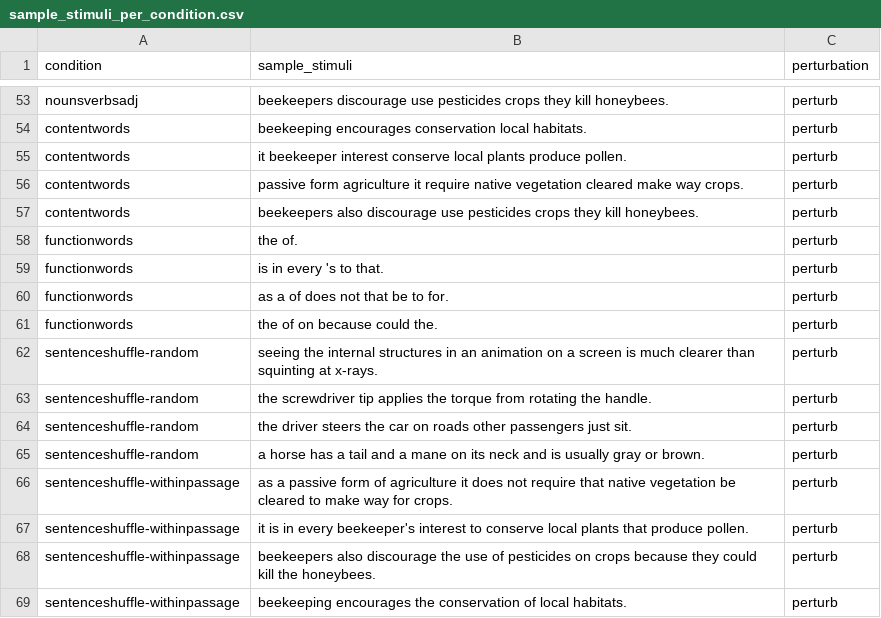
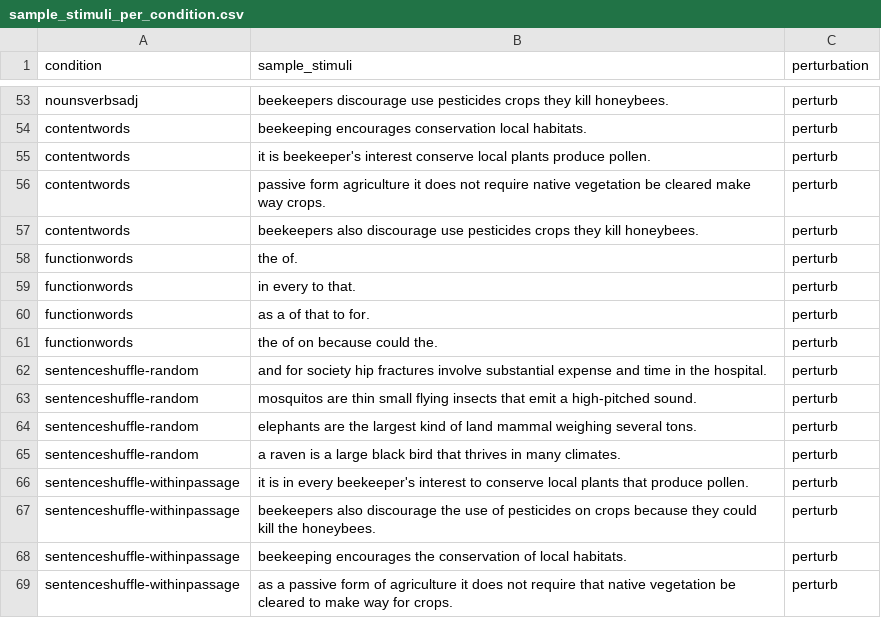
Before and after one commit to carina-kauf/perturbed-neural-nlp, a CSV file: sample_stimuli_per_condition.csv, drawn as a sheet; only a part is shown, gaps mark what is left out; the diff covers the shown part only.

Commit message:
final stimuli creation update

```diff
--- a/sample_stimuli_per_condition.csv
+++ b/sample_stimuli_per_condition.csv
@@ -54,14 +54,13 @@ nounsverbsadj,beekeepers discourage use pesticides crops they kill honeybees.,pe
 contentwords,beekeeping encourages conservation local habitats.,perturb
-contentwords,it beekeeper interest conserve local plants produce pollen.,perturb
-contentwords,passive form agriculture it require native vegetation cleared make way crops.,perturb
+contentwords,it is beekeeper's interest conserve local plants produce pollen.,perturb
+contentwords,passive form agriculture it does not require native vegetation be cleared make way crops.,perturb
 contentwords,beekeepers also discourage use pesticides crops they kill honeybees.,perturb
 functionwords,the of.,perturb
-functionwords,is in every 's to that.,perturb
-functionwords,as a of does not that be to for.,perturb
+functionwords,in every to that.,perturb
+functionwords,as a of that to for.,perturb
 functionwords,the of on because could the.,perturb
-sentenceshuffle-random,seeing the internal structures in an animation on a screen is much clearer than squinting at x-rays.,perturb
-sentenceshuffle-random,the screwdriver tip applies the torque from rotating the handle.,perturb
-sentenceshuffle-random,the driver steers the car on roads other passengers just sit.,perturb
-sentenceshuffle-random,a horse has a tail and a mane on its neck and is usually gray or brown.,perturb
-sentenceshuffle-withinpassage,as a passive form of agriculture it does not require that native vegetation be cleared to make way for crops.,perturb
+sentenceshuffle-random,and for society hip fractures involve substantial expense and time in the hospital.,perturb
+sentenceshuffle-random,mosquitos are thin small flying insects that emit a high-pitched sound.,perturb
+sentenceshuffle-random,elephants are the largest kind of land mammal weighing several tons.,perturb
+sentenceshuffle-random,a raven is a large black bird that thrives in many climates.,perturb
 sentenceshuffle-withinpassage,it is in every beekeeper's interest to conserve local plants that produce pollen.,perturb
@@ -69 +68,2 @@ sentenceshuffle-withinpassage,beekeepers also discourage the use of pesticides o
 sentenceshuffle-withinpassage,beekeeping encourages the conservation of local habitats.,perturb
+sentenceshuffle-withinpassage,as a passive form of agriculture it does not require that native vegetation be cleared to make way for crops.,perturb
```
Also changed, not shown: 4 added rows, 4 removed rows and 15 edited cells elsewhere in this file, ressources/stimuli_creation/add_random_lowPMI_condition/2_pPMI_lag2_10rand.csv, ressources/stimuli_creation/add_random_lowPMI_condition/3a_tenrand_lowPMI_pPMI_lag2.csv, 47 other files.
